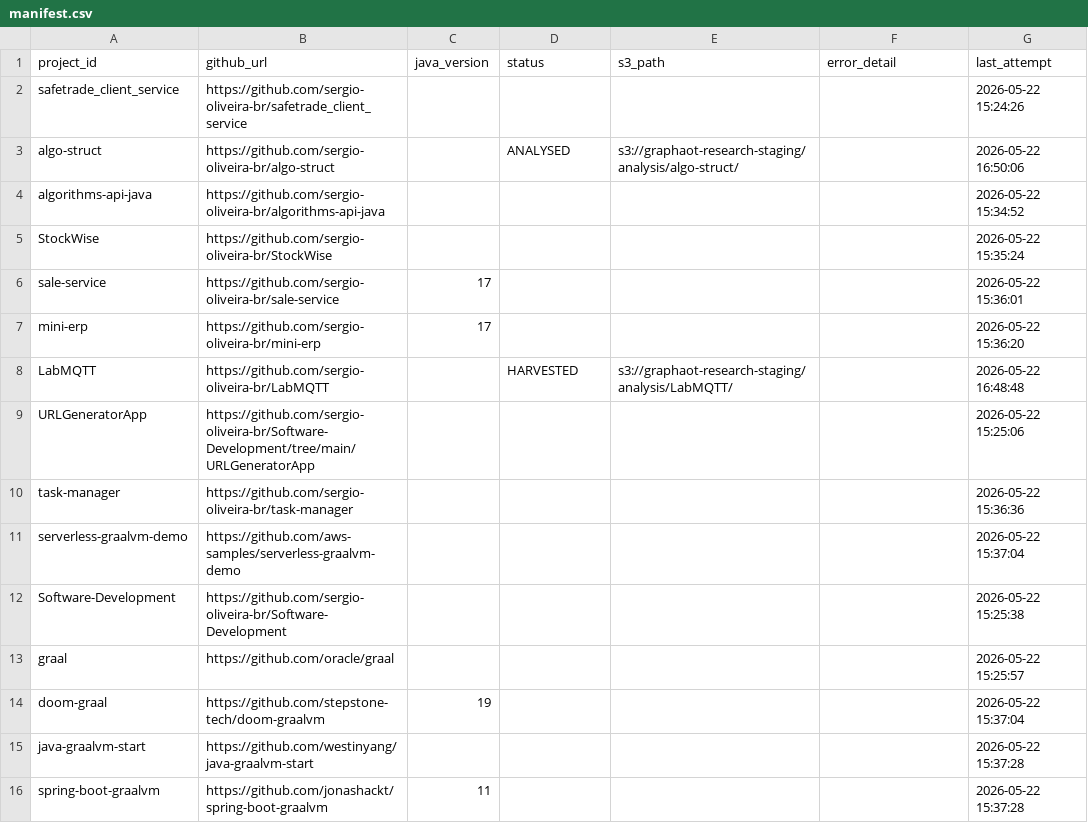
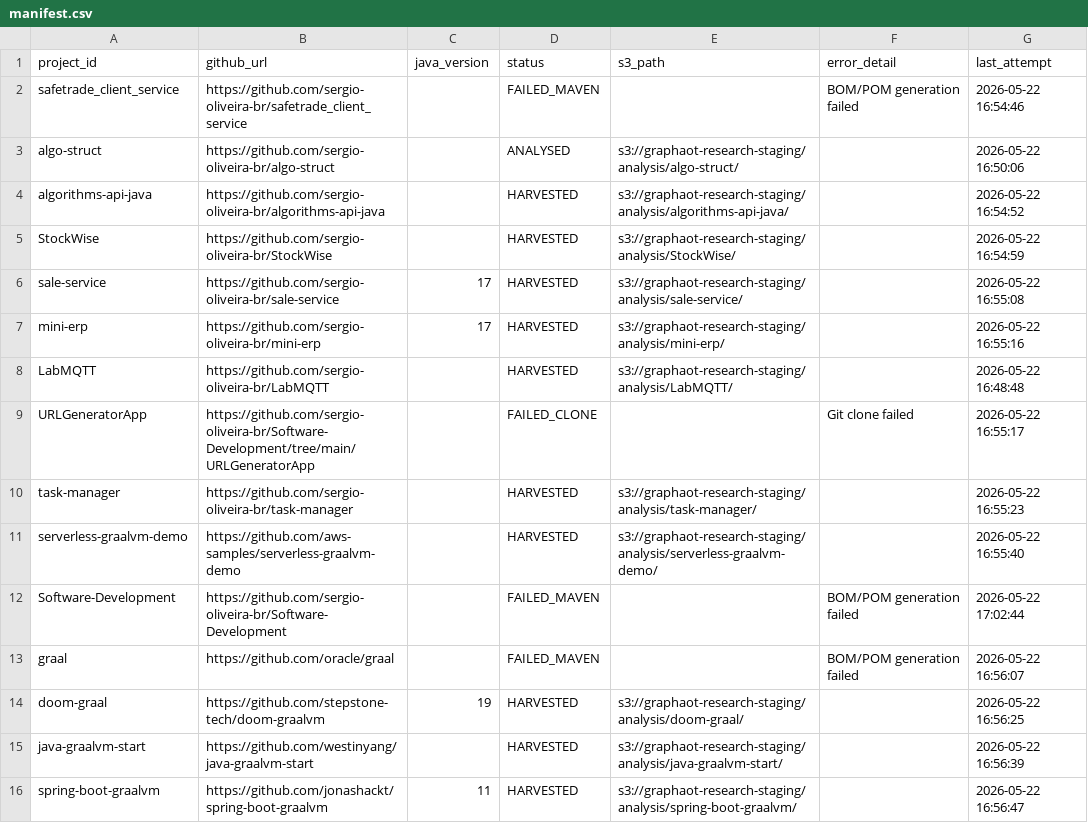
Before and after one commit to sergio-oliveira-br/GraphAOT, a CSV file: src/data/manifest.csv, drawn as a sheet; only a part is shown; the diff covers the shown part only.

Commit message:
logs
pipeline has been started from zero

```diff
--- a/src/data/manifest.csv
+++ b/src/data/manifest.csv
@@ -1,16 +1,16 @@
 project_id,github_url,java_version,status,s3_path,error_detail,last_attempt
-safetrade_client_service,https://github.com/sergio-oliveira-br/safetrade_client_service,,,,,2026-05-22 15:24:26
+safetrade_client_service,https://github.com/sergio-oliveira-br/safetrade_client_service,,FAILED_MAVEN,,BOM/POM generation failed,2026-05-22 16:54:46
 algo-struct,https://github.com/sergio-oliveira-br/algo-struct,,ANALYSED,s3://graphaot-research-staging/analysis/algo-struct/,,2026-05-22 16:50:06
-algorithms-api-java,https://github.com/sergio-oliveira-br/algorithms-api-java,,,,,2026-05-22 15:34:52
-StockWise,https://github.com/sergio-oliveira-br/StockWise,,,,,2026-05-22 15:35:24
-sale-service,https://github.com/sergio-oliveira-br/sale-service,17,,,,2026-05-22 15:36:01
-mini-erp,https://github.com/sergio-oliveira-br/mini-erp,17,,,,2026-05-22 15:36:20
+algorithms-api-java,https://github.com/sergio-oliveira-br/algorithms-api-java,,HARVESTED,s3://graphaot-research-staging/analysis/algorithms-api-java/,,2026-05-22 16:54:52
+StockWise,https://github.com/sergio-oliveira-br/StockWise,,HARVESTED,s3://graphaot-research-staging/analysis/StockWise/,,2026-05-22 16:54:59
+sale-service,https://github.com/sergio-oliveira-br/sale-service,17,HARVESTED,s3://graphaot-research-staging/analysis/sale-service/,,2026-05-22 16:55:08
+mini-erp,https://github.com/sergio-oliveira-br/mini-erp,17,HARVESTED,s3://graphaot-research-staging/analysis/mini-erp/,,2026-05-22 16:55:16
 LabMQTT,https://github.com/sergio-oliveira-br/LabMQTT,,HARVESTED,s3://graphaot-research-staging/analysis/LabMQTT/,,2026-05-22 16:48:48
-URLGeneratorApp,https://github.com/sergio-oliveira-br/Software-Development/tree/main/URLGeneratorApp,,,,,2026-05-22 15:25:06
-task-manager,https://github.com/sergio-oliveira-br/task-manager,,,,,2026-05-22 15:36:36
-serverless-graalvm-demo,https://github.com/aws-samples/serverless-graalvm-demo,,,,,2026-05-22 15:37:04
-Software-Development,https://github.com/sergio-oliveira-br/Software-Development,,,,,2026-05-22 15:25:38
-graal,https://github.com/oracle/graal,,,,,2026-05-22 15:25:57
-doom-graal,https://github.com/stepstone-tech/doom-graalvm,19,,,,2026-05-22 15:37:04
-java-graalvm-start,https://github.com/westinyang/java-graalvm-start,,,,,2026-05-22 15:37:28
-spring-boot-graalvm,https://github.com/jonashackt/spring-boot-graalvm,11,,,,2026-05-22 15:37:28
+URLGeneratorApp,https://github.com/sergio-oliveira-br/Software-Development/tree/main/URLGeneratorApp,,FAILED_CLONE,,Git clone failed,2026-05-22 16:55:17
+task-manager,https://github.com/sergio-oliveira-br/task-manager,,HARVESTED,s3://graphaot-research-staging/analysis/task-manager/,,2026-05-22 16:55:23
+serverless-graalvm-demo,https://github.com/aws-samples/serverless-graalvm-demo,,HARVESTED,s3://graphaot-research-staging/analysis/serverless-graalvm-demo/,,2026-05-22 16:55:40
+Software-Development,https://github.com/sergio-oliveira-br/Software-Development,,FAILED_MAVEN,,BOM/POM generation failed,2026-05-22 17:02:44
+graal,https://github.com/oracle/graal,,FAILED_MAVEN,,BOM/POM generation failed,2026-05-22 16:56:07
+doom-graal,https://github.com/stepstone-tech/doom-graalvm,19,HARVESTED,s3://graphaot-research-staging/analysis/doom-graal/,,2026-05-22 16:56:25
+java-graalvm-start,https://github.com/westinyang/java-graalvm-start,,HARVESTED,s3://graphaot-research-staging/analysis/java-graalvm-start/,,2026-05-22 16:56:39
+spring-boot-graalvm,https://github.com/jonashackt/spring-boot-graalvm,11,HARVESTED,s3://graphaot-research-staging/analysis/spring-boot-graalvm/,,2026-05-22 16:56:47
```
Also changed, not shown: 48 edited cells elsewhere in this file, 5 other files.
